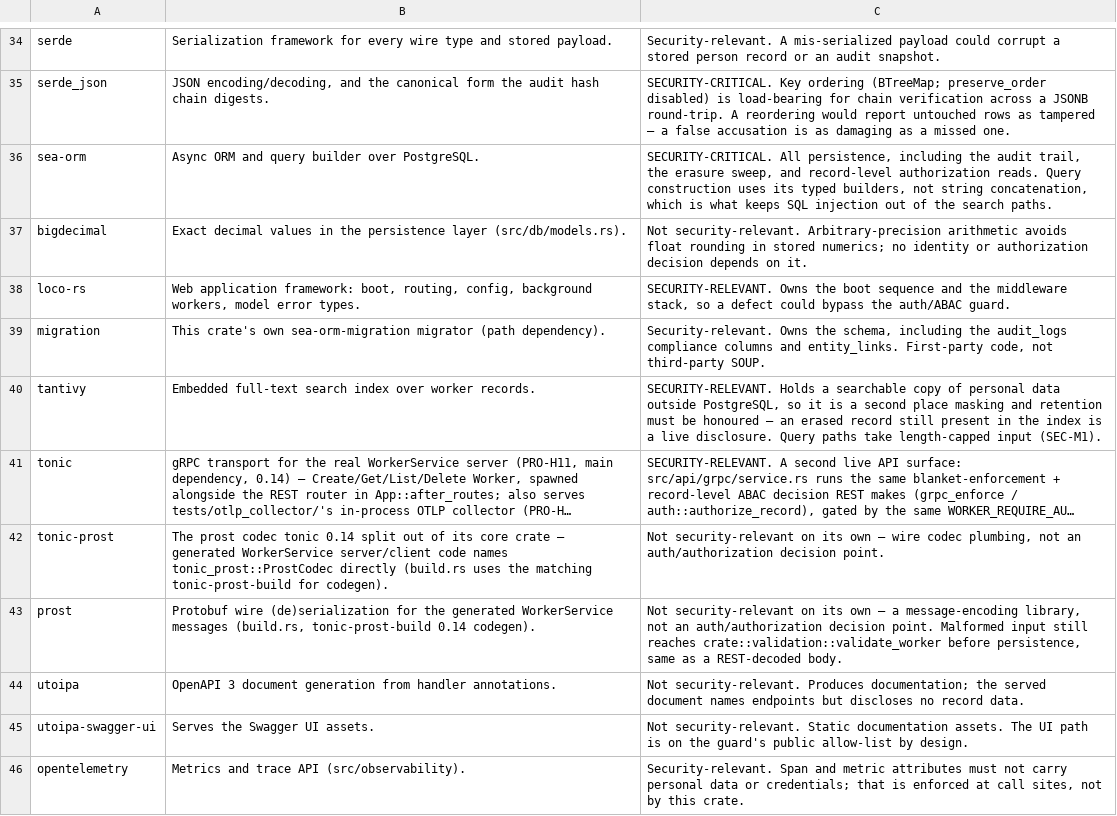
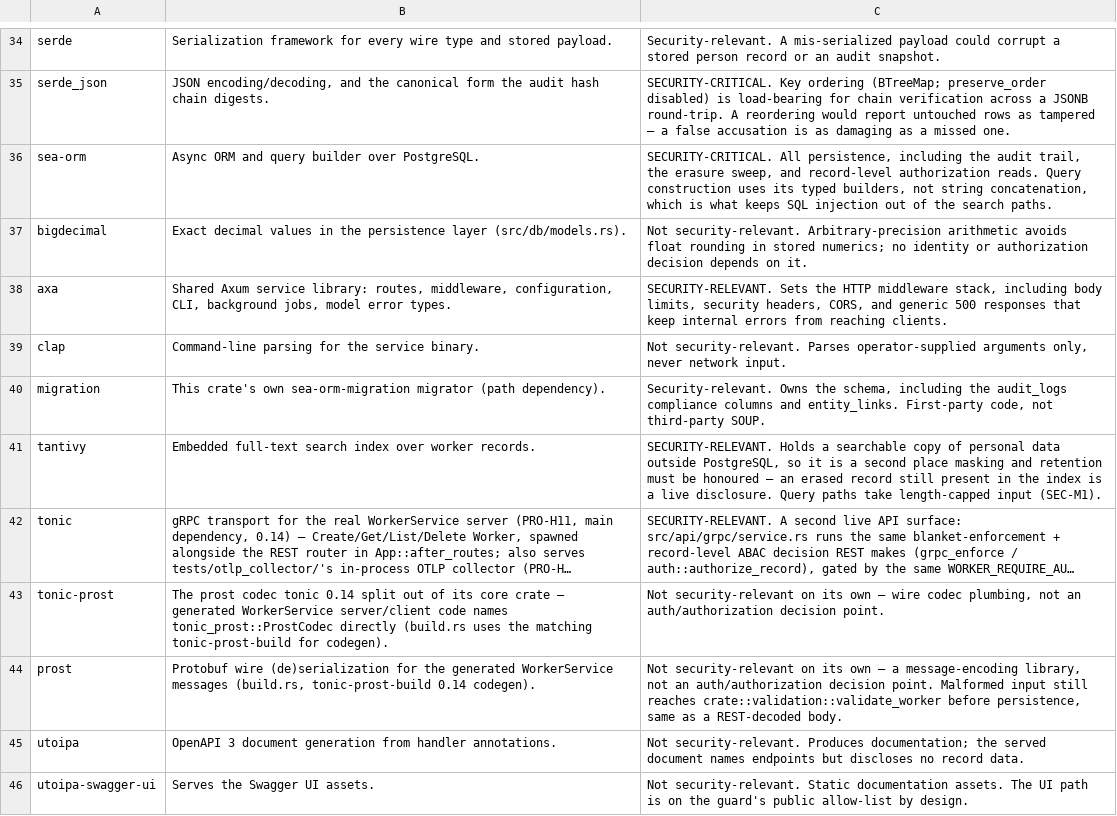
Before and after one commit to SixArm/main-x-service, a TSV file: worker/worker-service-with-loco/compliance/soup.tsv, drawn as a sheet; only a part is shown, gaps mark what is left out; the shorter side is filled out with more unchanged rows; long unchanged cells end in ….

```diff
--- a/worker/worker-service-with-loco/compliance/soup.tsv
+++ b/worker/worker-service-with-loco/compliance/soup.tsv
@@ -37,3 +37,4 @@ sea-orm	Async ORM and query builder over PostgreSQL.	SECURITY-CRITICAL. All pers
 bigdecimal	Exact decimal values in the persistence layer (src/db/models.rs).	Not security-relevant. Arbitrary-precision arithmetic avoids float rounding in stored numerics; no identity or authorization decision depends on it.
-loco-rs	Web application framework: boot, routing, config, background workers, model error types.	SECURITY-RELEVANT. Owns the boot sequence and the middleware stack, so a defect could bypass the auth/ABAC guard.
+axa	Shared Axum service library: routes, middleware, configuration, CLI, background jobs, model error types.	SECURITY-RELEVANT. Sets the HTTP middleware stack, including body limits, security headers, CORS, and generic 500 responses that keep internal errors from reaching clients.
+clap	Command-line parsing for the service binary.	Not security-relevant. Parses operator-supplied arguments only, never network input.
 migration	This crate's own sea-orm-migration migrator (path dependency).	Security-relevant. Owns the schema, including the audit_logs compliance columns and entity_links. First-party code, not third-party SOUP.
```
Also changed, not shown: 57 other files.
